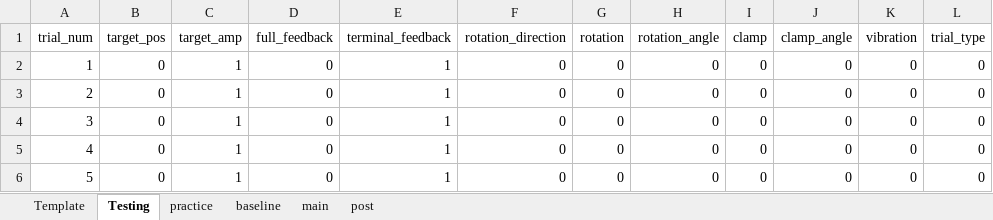
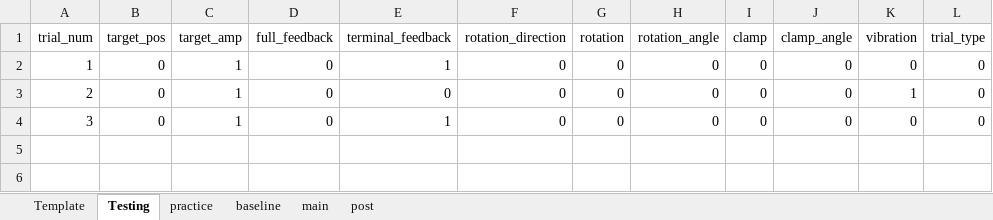
Before and after one commit to GreggEschelmuller/elbow-vibration-targeting, an Excel workbook: Trials.xlsx, sheet Testing, drawn as a sheet; values as stored, in another font and other column widths than the file's, no borders; the diff names each change by its address in the sheet, - before the commit and + after, or states it on an @@ line.

```diff
--- a/Trials.xlsx (sheet Testing)
+++ b/Trials.xlsx (sheet Testing)
-E3 (terminal_feedback): 1
+E3 (terminal_feedback): 0
-K3 (vibration): 0
+K3 (vibration): 1
-row 5: 4 | 0 | 1 | 0 | 1 | 0 | 0 | 0 | 0 | 0 | 0 | 0
-row 6: 5 | 0 | 1 | 0 | 1 | 0 | 0 | 0 | 0 | 0 | 0 | 0
```
Also changed, not shown: 4 other files.
